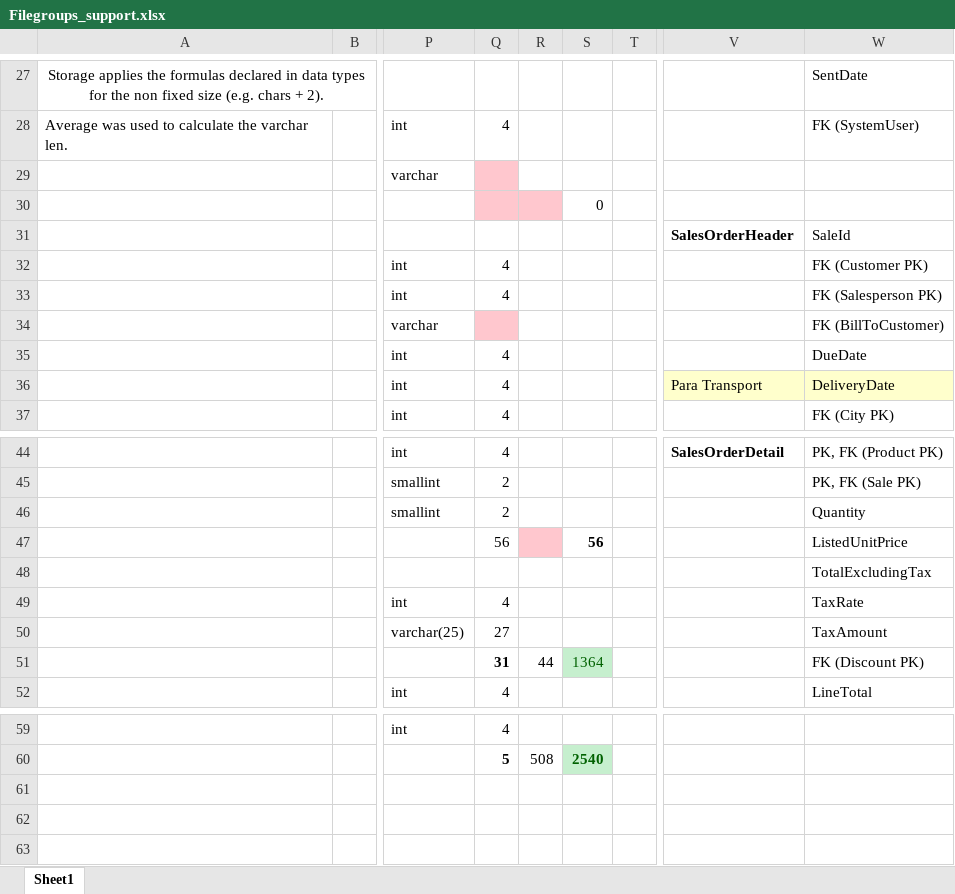
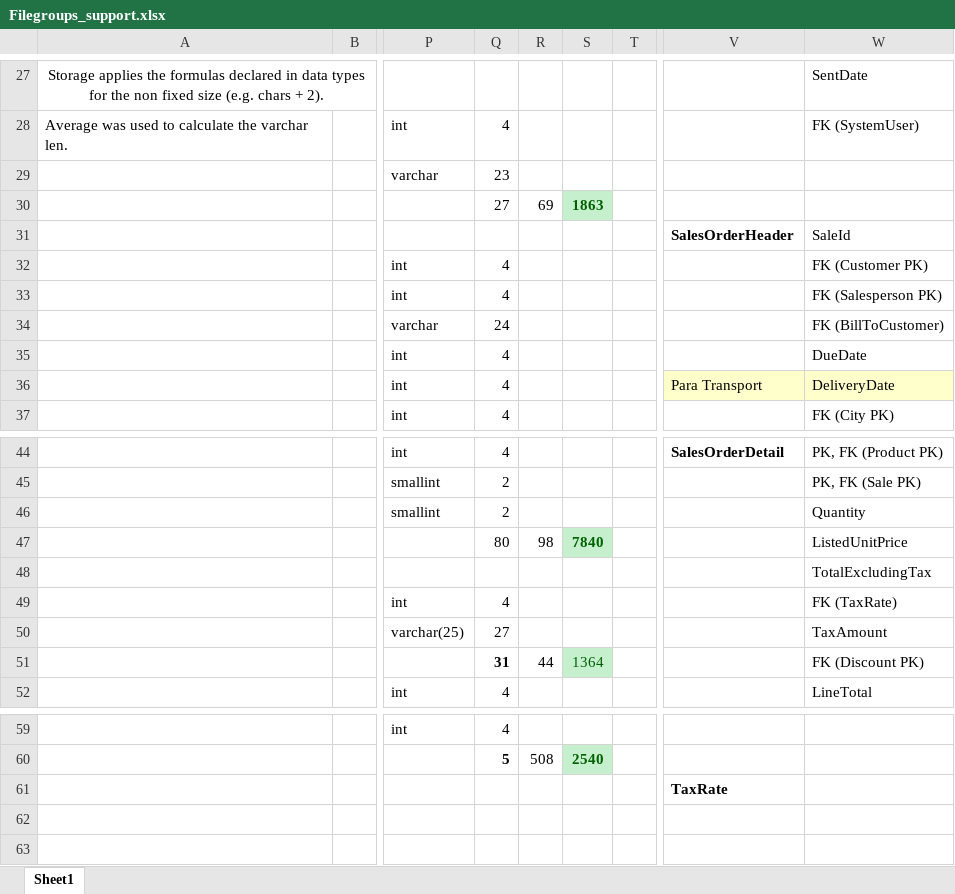
Before and after one commit to Gabriel-AlvesP/wwi, an Excel workbook: filegroup_support/Filegroups_support.xlsx, sheet Sheet1, drawn as a sheet; only a part is shown, gaps mark what is left out; values as stored, in another font and other column widths than the file's, no borders; the diff names each change by its address in the sheet, - before the commit and + after, or states it on an @@ line.

Commit message:
fix: products queries + tables size

```diff
--- a/filegroup_support/Filegroups_support.xlsx (sheet Sheet1)
+++ b/filegroup_support/Filegroups_support.xlsx (sheet Sheet1)
-Q29: (empty)
+Q29: 23
-Q29 fill: #FFC7CE
+Q29 fill: none
-Q30: (empty)
+Q30: 27
-Q30:R30 fill: #FFC7CE
+Q30:R30 fill: none
-R30: (empty)
+R30: 69
-S30: 0
+S30: 1863
@@ S30 fill: none → #C6EFCE, text colour: black → #006100, bold: off → on @@
-Q34: (empty)
+Q34: 24
-Q34 fill: #FFC7CE
+Q34 fill: none
-Q47: 56
+Q47: 80
-R47: (empty)
+R47: 98
-R47 fill: #FFC7CE
+R47 fill: none
-S47: 56
+S47: 7840
@@ S47 fill: none → #C6EFCE, text colour: black → #006100 @@
-W49: TaxRate
+W49: FK (TaxRate)
-V61: (empty)
+V61: TaxRate
```
Also changed, not shown: 3 other files.
